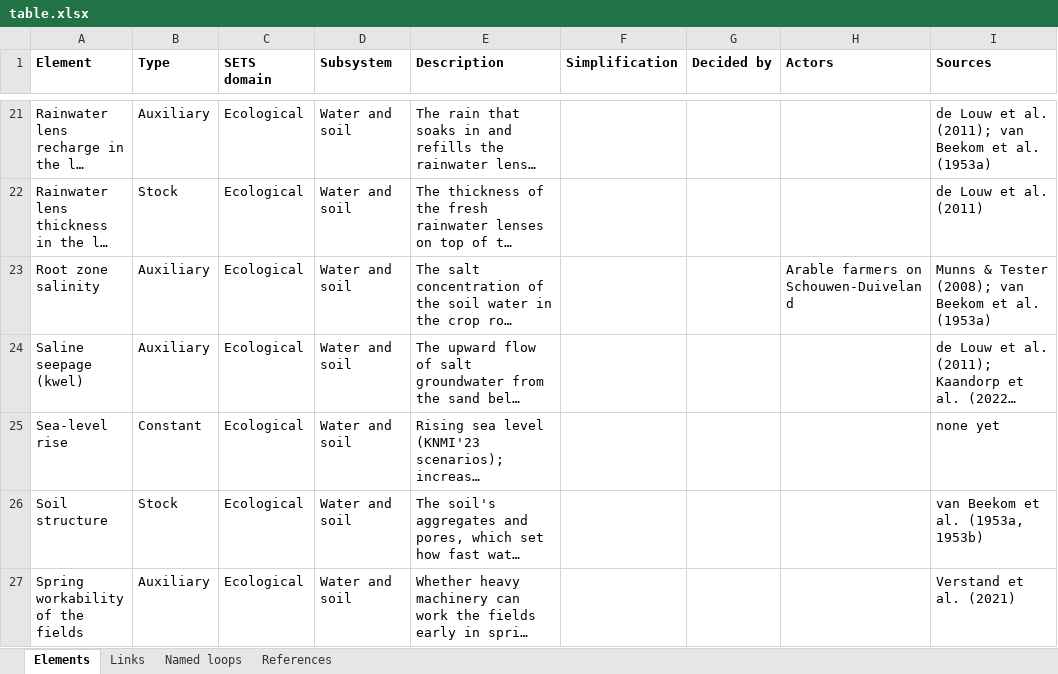
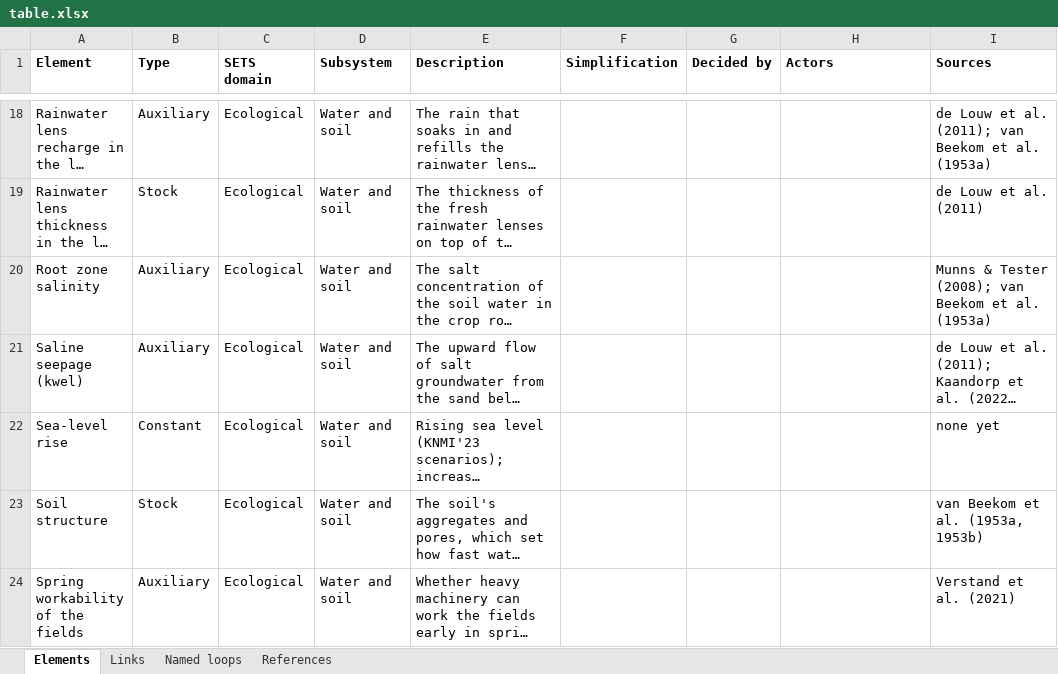
Before and after one commit to jordyzuidam2003-bot/zeeland-cld, an Excel workbook: docs/table.xlsx, sheet Elements, drawn as a sheet; only a part is shown, gaps mark what is left out; long unchanged cells end in …; values as stored, in another font and other column widths than the file's, no borders; addresses are those after the commit; the diff covers the shown part only; the diff names each change by its address in the sheet, - before the commit and + after, or states it on an @@ line.

Commit message:
The critical examination of the draft CLD (plan phase 5, on the local branch, never pushed; Jordy agreed to every recommendation, for the draft while Lenne's findings are pending): the structure, 66 to 62 elements and 145 to 130 links, the layout to follow. Harvest lost to salt drives both adoptions (B13, B14, provisional); the supply route's loop named (B15), with Kaandorp et al. (2022, pp. 4, 8) on its two links; Estuary salt intrusion and Brackish irrigation water use out; Crop water demand folded into Hotter, drier summers -> Crop water shortfall; three links into the water board's pumping costs and plans, Dependence -> Groundwater extraction and Soil structure -> Agricultural land value out; Objections -> Expropriation out, R11 giving way to B16 (provisional); Owners' concern folded (provisional)

```diff
--- a/docs/table.xlsx (sheet Elements)
+++ b/docs/table.xlsx (sheet Elements)
-H20 (Actors): Arable farmers on Schouwen-Duiveland
+H20 (Actors): (empty)
```
Also changed, not shown: 4 removed rows and 7 edited cells elsewhere in this sheet, sheet Links, sheet Named loops, docs/actors.xlsx, 15 other files.
